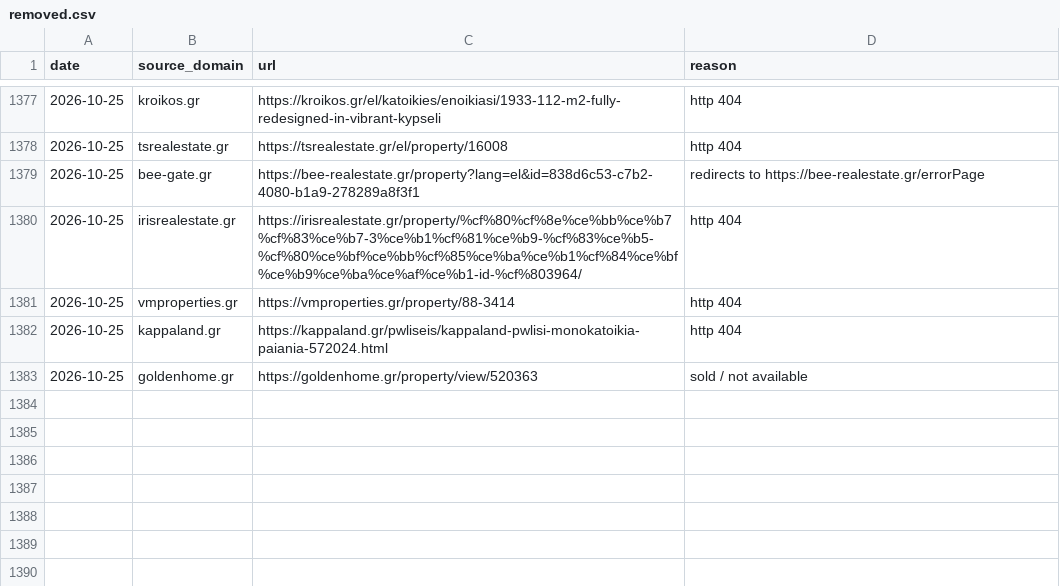
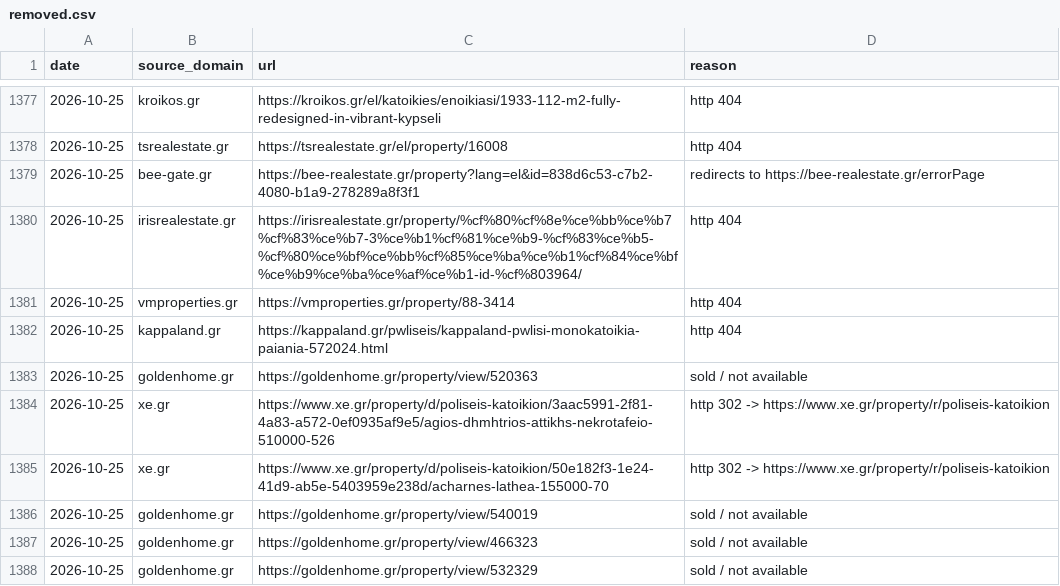
Before and after one commit to jenyshir-eng/Greece-real-estate, a CSV file: cities/athens/data/listings/removed.csv, drawn as a sheet; only a part is shown, gaps mark what is left out; the diff names each change by its address in the sheet, - before the commit and + after, or states it on an @@ line.

Commit message:
Update 2026-10-25 15:15 (Athens): 308 new listings

```diff
--- a/cities/athens/data/listings/removed.csv
+++ b/cities/athens/data/listings/removed.csv
+row 1384: 2026-10-25 | xe.gr | https://www.xe.gr/property/d/poliseis-katoikion/3aac5991-2f81-4a83-a572-0ef0935af9e5/agios-dhmhtrios-attikhs-nekrotafeio-510000-526 | http 302 -> https://www.xe.gr/property/r/poliseis-katoikion
+row 1385: 2026-10-25 | xe.gr | https://www.xe.gr/property/d/poliseis-katoikion/50e182f3-1e24-41d9-ab5e-5403959e238d/acharnes-lathea-155000-70 | http 302 -> https://www.xe.gr/property/r/poliseis-katoikion
+row 1386: 2026-10-25 | goldenhome.gr | https://goldenhome.gr/property/view/540019 | sold / not available
+row 1387: 2026-10-25 | goldenhome.gr | https://goldenhome.gr/property/view/466323 | sold / not available
+row 1388: 2026-10-25 | goldenhome.gr | https://goldenhome.gr/property/view/532329 | sold / not available
```
Also changed, not shown: cities/athens/data/listings/collect_report.csv, cities/athens/data/listings/district_hints.csv, 15 other files.
